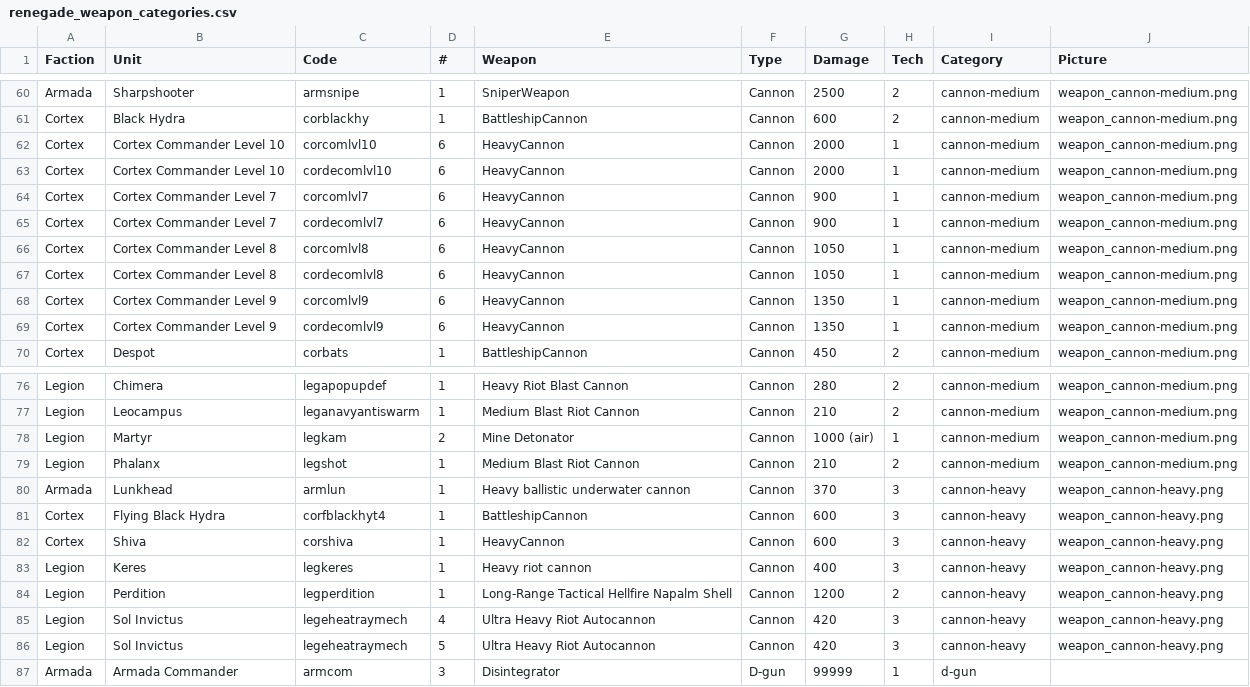
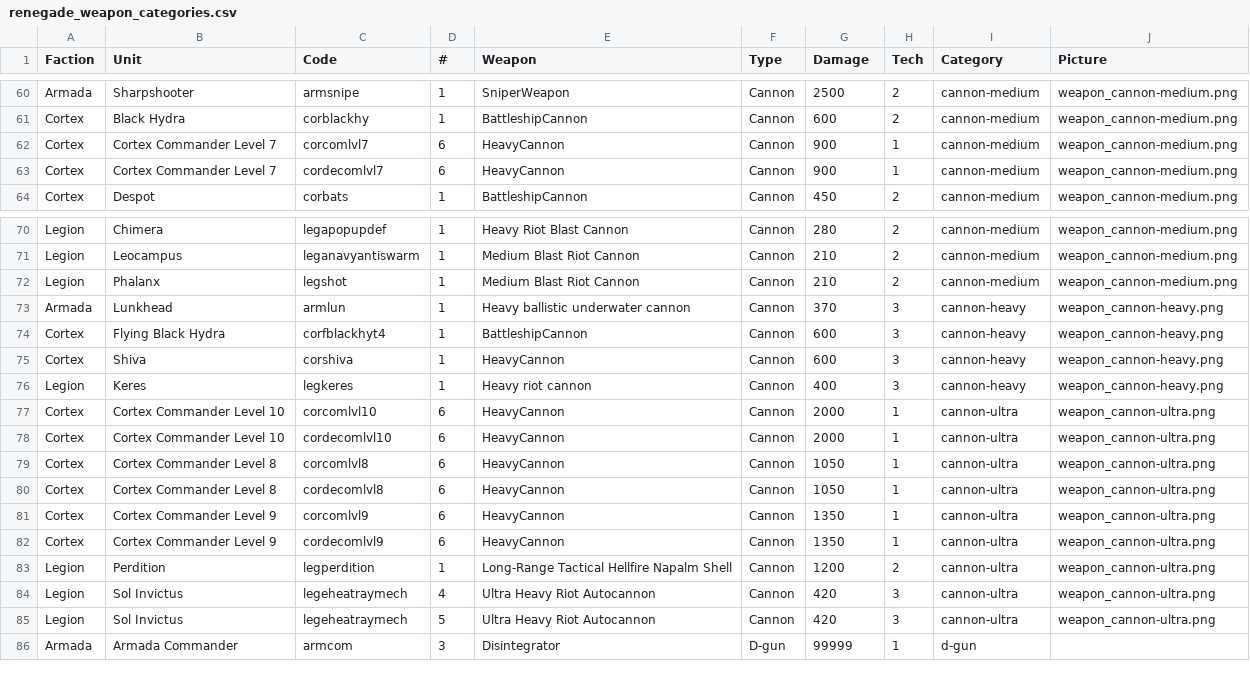
Before and after one commit to Ralf1108/BARLevelEditor, a CSV file: LevelEditor/game-modes/renegade_weapon_categories.csv, drawn as a sheet; only a part is shown, gaps mark what is left out; the diff covers the shown part only.

```diff
--- a/LevelEditor/game-modes/renegade_weapon_categories.csv
+++ b/LevelEditor/game-modes/renegade_weapon_categories.csv
@@ -61,10 +61,4 @@ Armada;Sharpshooter;armsnipe;1;SniperWeapon;Cannon;2500;2;cannon-medium;weapon_c
 Cortex;Black Hydra;corblackhy;1;BattleshipCannon;Cannon;600;2;cannon-medium;weapon_cannon-medium.png
-Cortex;Cortex Commander Level 10;corcomlvl10;6;HeavyCannon;Cannon;2000;1;cannon-medium;weapon_cannon-medium.png
-Cortex;Cortex Commander Level 10;cordecomlvl10;6;HeavyCannon;Cannon;2000;1;cannon-medium;weapon_cannon-medium.png
 Cortex;Cortex Commander Level 7;corcomlvl7;6;HeavyCannon;Cannon;900;1;cannon-medium;weapon_cannon-medium.png
 Cortex;Cortex Commander Level 7;cordecomlvl7;6;HeavyCannon;Cannon;900;1;cannon-medium;weapon_cannon-medium.png
-Cortex;Cortex Commander Level 8;corcomlvl8;6;HeavyCannon;Cannon;1050;1;cannon-medium;weapon_cannon-medium.png
-Cortex;Cortex Commander Level 8;cordecomlvl8;6;HeavyCannon;Cannon;1050;1;cannon-medium;weapon_cannon-medium.png
-Cortex;Cortex Commander Level 9;corcomlvl9;6;HeavyCannon;Cannon;1350;1;cannon-medium;weapon_cannon-medium.png
-Cortex;Cortex Commander Level 9;cordecomlvl9;6;HeavyCannon;Cannon;1350;1;cannon-medium;weapon_cannon-medium.png
 Cortex;Despot;corbats;1;BattleshipCannon;Cannon;450;2;cannon-medium;weapon_cannon-medium.png
@@ -77,3 +71,2 @@ Legion;Chimera;legapopupdef;1;Heavy Riot Blast Cannon;Cannon;280;2;cannon-medium
 Legion;Leocampus;leganavyantiswarm;1;Medium Blast Riot Cannon;Cannon;210;2;cannon-medium;weapon_cannon-medium.png
-Legion;Martyr;legkam;2;Mine Detonator;Cannon;1000 (air);1;cannon-medium;weapon_cannon-medium.png
 Legion;Phalanx;legshot;1;Medium Blast Riot Cannon;Cannon;210;2;cannon-medium;weapon_cannon-medium.png
@@ -83,5 +76,11 @@ Cortex;Shiva;corshiva;1;HeavyCannon;Cannon;600;3;cannon-heavy;weapon_cannon-heav
 Legion;Keres;legkeres;1;Heavy riot cannon;Cannon;400;3;cannon-heavy;weapon_cannon-heavy.png
-Legion;Perdition;legperdition;1;Long-Range Tactical Hellfire Napalm Shell;Cannon;1200;2;cannon-heavy;weapon_cannon-heavy.png
-Legion;Sol Invictus;legeheatraymech;4;Ultra Heavy Riot Autocannon;Cannon;420;3;cannon-heavy;weapon_cannon-heavy.png
-Legion;Sol Invictus;legeheatraymech;5;Ultra Heavy Riot Autocannon;Cannon;420;3;cannon-heavy;weapon_cannon-heavy.png
+Cortex;Cortex Commander Level 10;corcomlvl10;6;HeavyCannon;Cannon;2000;1;cannon-ultra;weapon_cannon-ultra.png
+Cortex;Cortex Commander Level 10;cordecomlvl10;6;HeavyCannon;Cannon;2000;1;cannon-ultra;weapon_cannon-ultra.png
+Cortex;Cortex Commander Level 8;corcomlvl8;6;HeavyCannon;Cannon;1050;1;cannon-ultra;weapon_cannon-ultra.png
+Cortex;Cortex Commander Level 8;cordecomlvl8;6;HeavyCannon;Cannon;1050;1;cannon-ultra;weapon_cannon-ultra.png
+Cortex;Cortex Commander Level 9;corcomlvl9;6;HeavyCannon;Cannon;1350;1;cannon-ultra;weapon_cannon-ultra.png
+Cortex;Cortex Commander Level 9;cordecomlvl9;6;HeavyCannon;Cannon;1350;1;cannon-ultra;weapon_cannon-ultra.png
+Legion;Perdition;legperdition;1;Long-Range Tactical Hellfire Napalm Shell;Cannon;1200;2;cannon-ultra;weapon_cannon-ultra.png
+Legion;Sol Invictus;legeheatraymech;4;Ultra Heavy Riot Autocannon;Cannon;420;3;cannon-ultra;weapon_cannon-ultra.png
+Legion;Sol Invictus;legeheatraymech;5;Ultra Heavy Riot Autocannon;Cannon;420;3;cannon-ultra;weapon_cannon-ultra.png
 Armada;Armada Commander;armcom;3;Disintegrator;D-gun;99999;1;d-gun;
```
Also changed, not shown: 1 added row elsewhere in this file, 5 other files.
